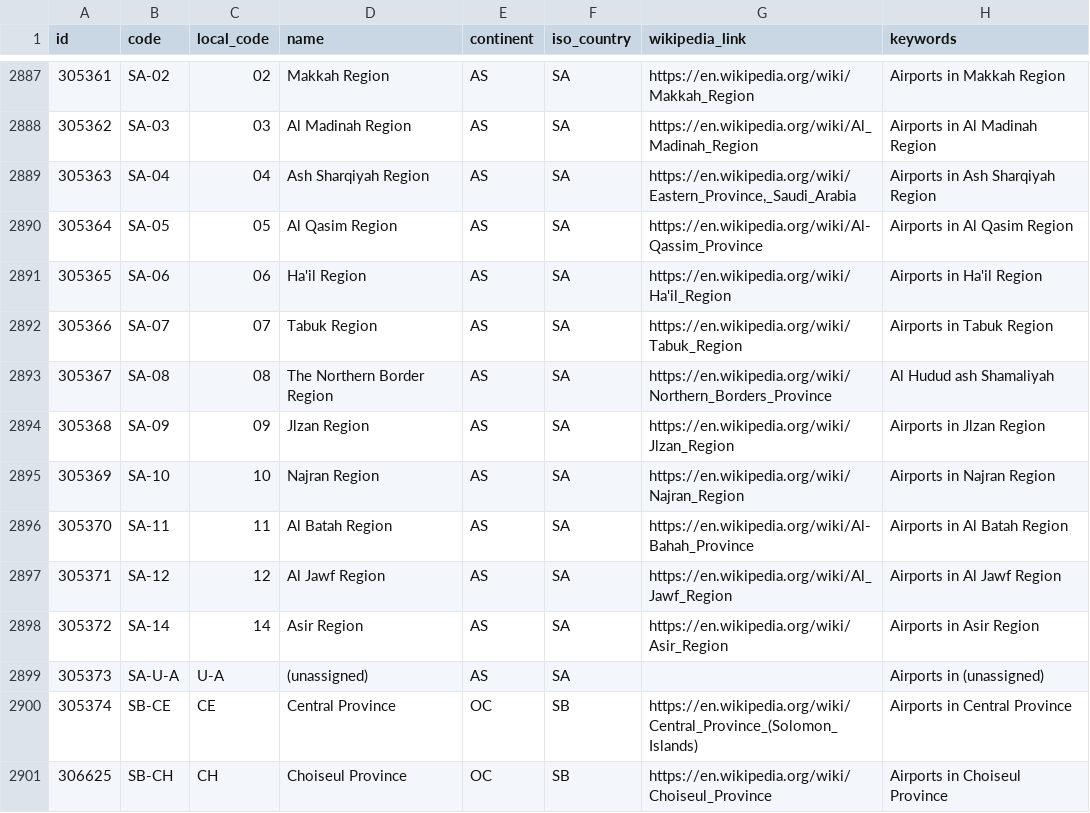
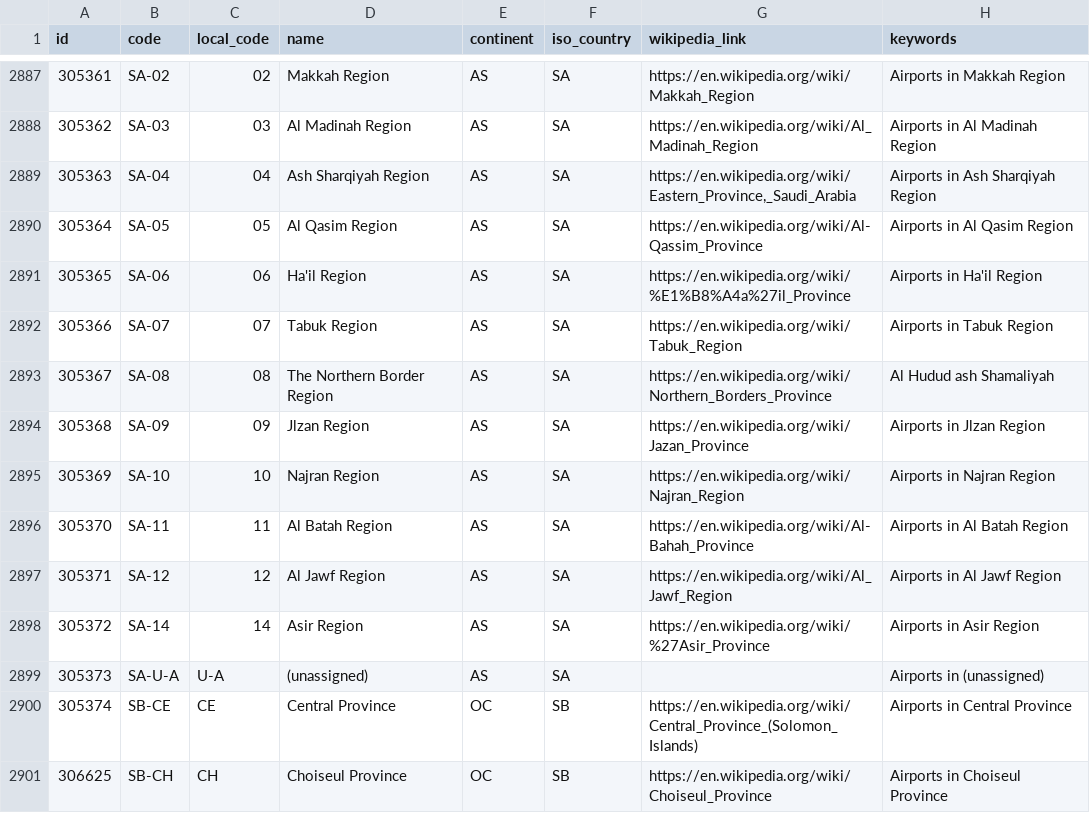
Before and after one commit to davidmegginson/ourairports-data, a CSV file: regions.csv, drawn as a sheet; only a part is shown, gaps mark what is left out.

Commit message:
data update

```diff
--- a/regions.csv
+++ b/regions.csv
@@ -2890,6 +2890,6 @@
 305364,"SA-05",05,"Al Qasim Region","AS","SA","https://en.wikipedia.org/wiki/Al-Qassim_Province","Airports in Al Qasim Region"
-305365,"SA-06",06,"Ha'il Region","AS","SA","https://en.wikipedia.org/wiki/Ha'il_Region","Airports in Ha'il Region"
+305365,"SA-06",06,"Ha'il Region","AS","SA","https://en.wikipedia.org/wiki/%E1%B8%A4a%27il_Province","Airports in Ha'il Region"
 305366,"SA-07",07,"Tabuk Region","AS","SA","https://en.wikipedia.org/wiki/Tabuk_Region","Airports in Tabuk Region"
 305367,"SA-08",08,"The Northern Border Region","AS","SA","https://en.wikipedia.org/wiki/Northern_Borders_Province","Al Hudud ash Shamaliyah"
-305368,"SA-09",09,"Jlzan Region","AS","SA","https://en.wikipedia.org/wiki/Jlzan_Region","Airports in Jlzan Region"
+305368,"SA-09",09,"Jlzan Region","AS","SA","https://en.wikipedia.org/wiki/Jazan_Province","Airports in Jlzan Region"
 305369,"SA-10",10,"Najran Region","AS","SA","https://en.wikipedia.org/wiki/Najran_Region","Airports in Najran Region"
@@ -2897,3 +2897,3 @@
 305371,"SA-12",12,"Al Jawf Region","AS","SA","https://en.wikipedia.org/wiki/Al_Jawf_Region","Airports in Al Jawf Region"
-305372,"SA-14",14,"Asir Region","AS","SA","https://en.wikipedia.org/wiki/Asir_Region","Airports in Asir Region"
+305372,"SA-14",14,"Asir Region","AS","SA","https://en.wikipedia.org/wiki/%27Asir_Province","Airports in Asir Region"
 305373,"SA-U-A","U-A","(unassigned)","AS","SA",,"Airports in (unassigned)"
```
